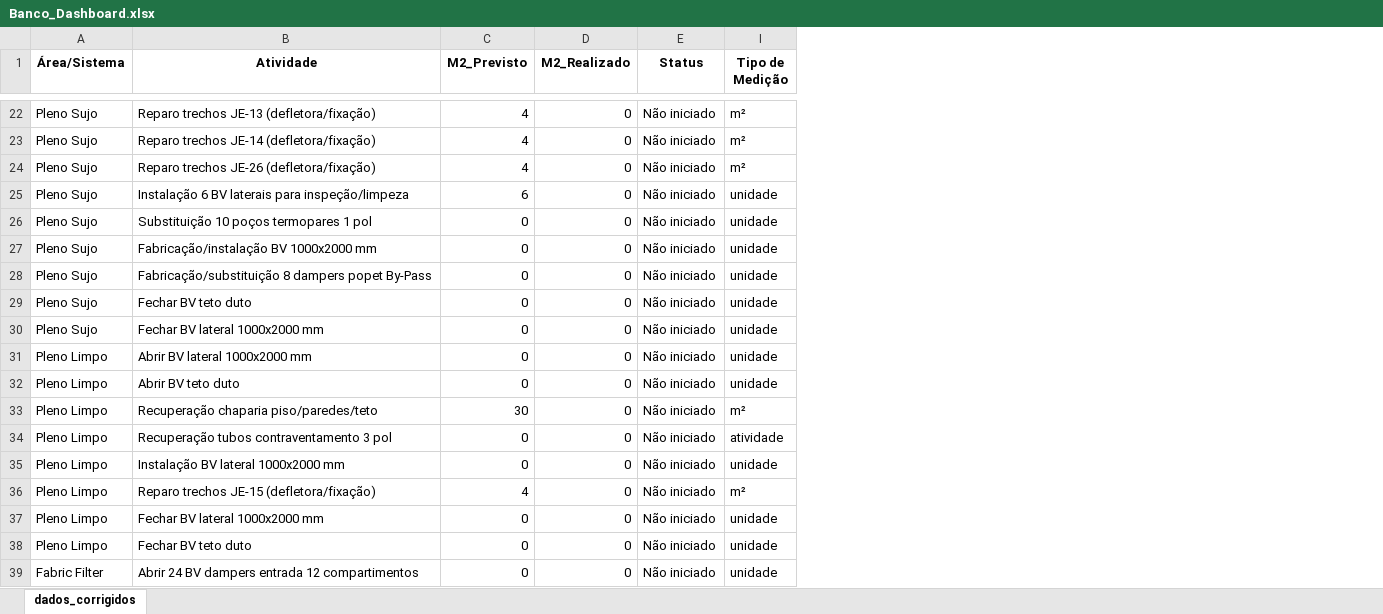
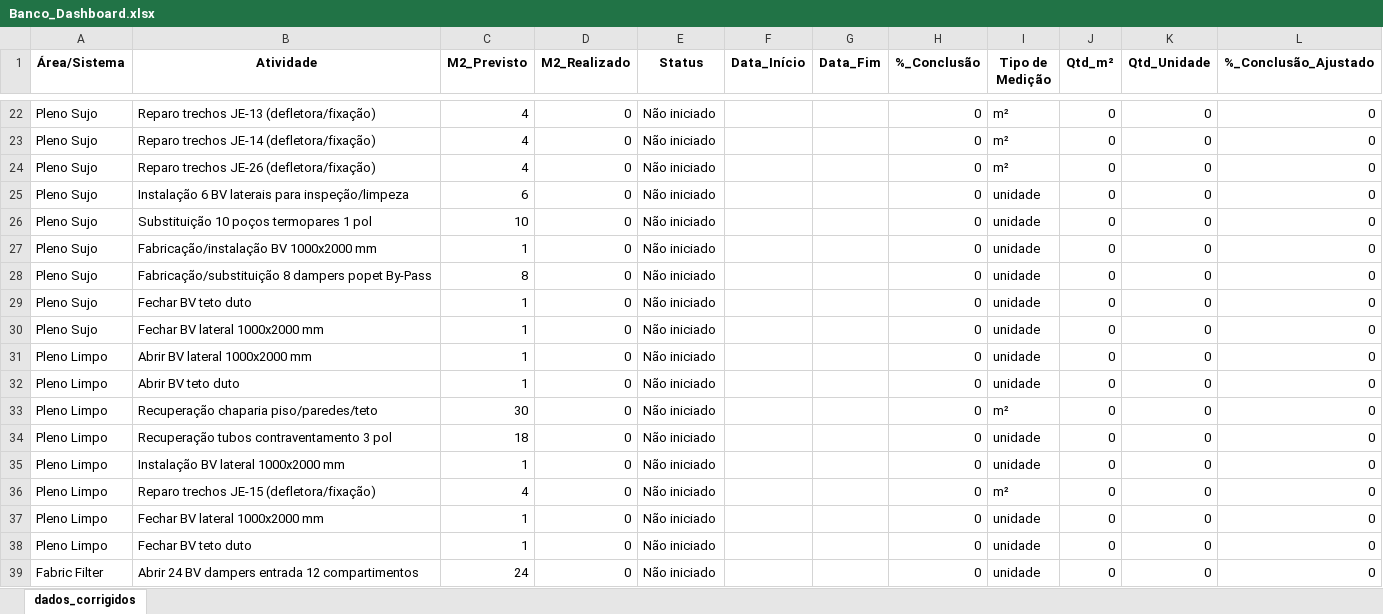
Before and after one commit to guilhermeadsjss/Progresso-da-parada, an Excel workbook: Banco_Dashboard.xlsx, sheet dados_corrigidos, drawn as a sheet; only a part is shown, gaps mark what is left out; values as stored, in another font and other column widths than the file's, no borders; the diff covers the shown part only; the diff names each change by its address in the sheet, - before the commit and + after, or states it on an @@ line.

Commit message:
ATUALIZADO

```diff
--- a/Banco_Dashboard.xlsx (sheet dados_corrigidos)
+++ b/Banco_Dashboard.xlsx (sheet dados_corrigidos)
@@ column F (Data_Início) unhidden, empty @@
@@ column G (Data_Fim) unhidden, empty @@
@@ column H (%_Conclusão) unhidden, rows 22-39: all 0 @@
@@ column J (Qtd_m²) unhidden, rows 22-39: all 0 @@
@@ column K (Qtd_Unidade) unhidden, rows 22-39: all 0 @@
@@ column L (%_Conclusão_Ajustado) unhidden, rows 22-39: all 0 @@
-C26 (M2_Previsto): 0
+C26 (M2_Previsto): 10
-C27 (M2_Previsto): 0
+C27 (M2_Previsto): 1
-C28 (M2_Previsto): 0
+C28 (M2_Previsto): 8
-C29:C32 (M2_Previsto): 0
+C29:C32 (M2_Previsto): 1
-C34 (M2_Previsto): 0
+C34 (M2_Previsto): 18
-I34 (Tipo de Medição): atividade
+I34 (Tipo de Medição): unidade
-C35 (M2_Previsto): 0
+C35 (M2_Previsto): 1
-C37:C38 (M2_Previsto): 0
+C37:C38 (M2_Previsto): 1
-C39 (M2_Previsto): 0
+C39 (M2_Previsto): 24
```
Also changed, not shown: 28 added rows and 21 edited cells elsewhere in this sheet, formulas that keep their value.
